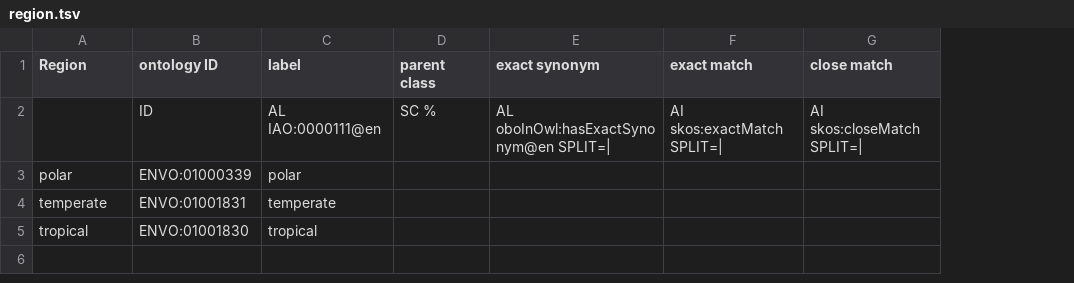
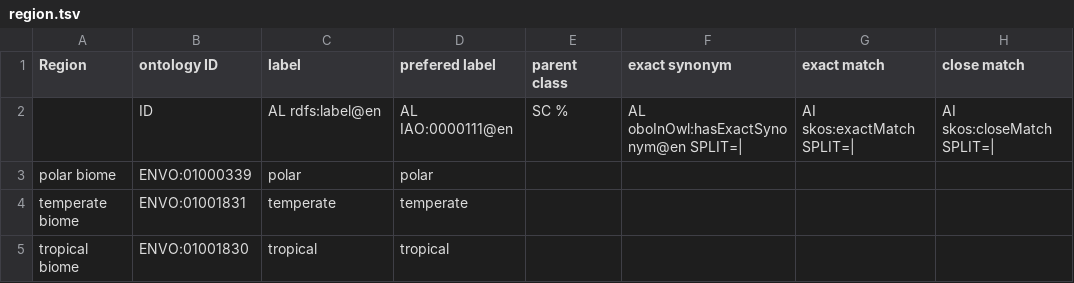
Before and after one commit to BCODMO/bcodmont, a TSV file: src/ontology/BCODMO_SM/matrix/robot_templates/region.tsv, drawn as a sheet; only a part is shown; the diff names each change by its address in the sheet, - before the commit and + after, or states it on an @@ line.

```diff
--- a/src/ontology/BCODMO_SM/matrix/robot_templates/region.tsv
+++ b/src/ontology/BCODMO_SM/matrix/robot_templates/region.tsv
+column D (prefered label), rows 2-5: AL IAO:0000111@en | polar | temperate | tropical
-C2 (label): AL IAO:0000111@en
+C2 (label): AL rdfs:label@en
-A3 (Region): polar
+A3 (Region): polar biome
-A4 (Region): temperate
+A4 (Region): temperate biome
-A5 (Region): tropical
+A5 (Region): tropical biome
```
Also changed, not shown: src/ontology/BCODMO_SM/matrix/robot_templates/biome.tsv, src/ontology/BCODMO_SM/matrix/robot_templates/context.tsv, 1 other file.
